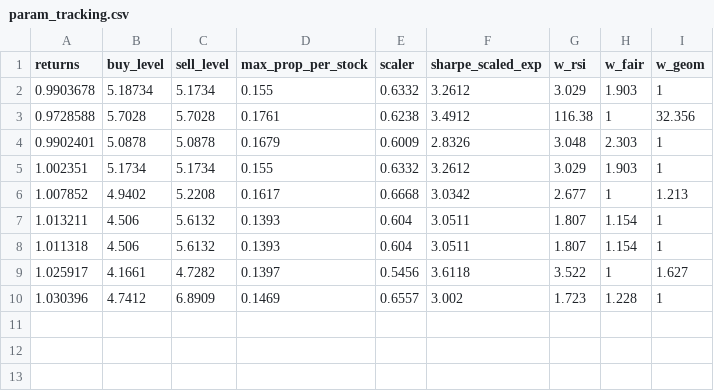
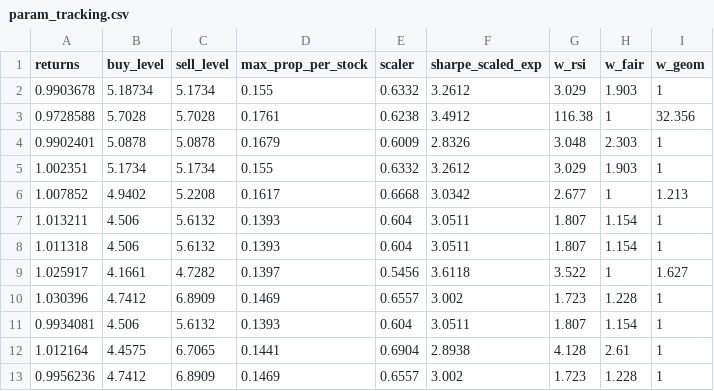
Before and after one commit to damiansp/marketModeling, a CSV file: daily/data/param_tracking.csv, drawn as a sheet.

```diff
--- a/daily/data/param_tracking.csv
+++ b/daily/data/param_tracking.csv
@@ -10 +10,4 @@ returns,buy_level,sell_level,max_prop_per_stock,scaler,sharpe_scaled_exp,w_rsi,w
 1.030396,4.7412,6.8909,0.1469,0.6557,3.002,1.723,1.228,1
+0.9934081,4.506,5.6132,0.1393,0.604,3.0511,1.807,1.154,1
+1.012164,4.4575,6.7065,0.1441,0.6904,2.8938,4.128,2.61,1
+0.9956236,4.7412,6.8909,0.1469,0.6557,3.002,1.723,1.228,1
```
Also changed, not shown: daily/data/sharpes.csv, daily/data/stock_metrics.csv, 10 other files.
